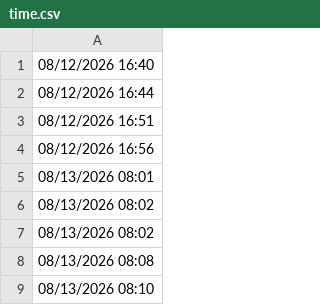
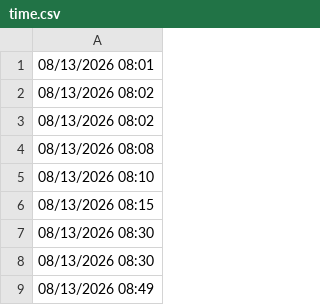
Before and after one commit to lethanhtannhat/anhquoc14th8, a CSV file: time.csv, drawn as a sheet; only a part is shown; the shorter side is filled out with more unchanged rows; the diff names each change by its address in the sheet, - before the commit and + after, or states it on an @@ line.

```diff
--- a/time.csv
+++ b/time.csv
-row 1: 08/12/2026 16:40
-row 2: 08/12/2026 16:44
-row 3: 08/12/2026 16:51
-row 4: 08/12/2026 16:56
```
Also changed, not shown: 1 other file.
